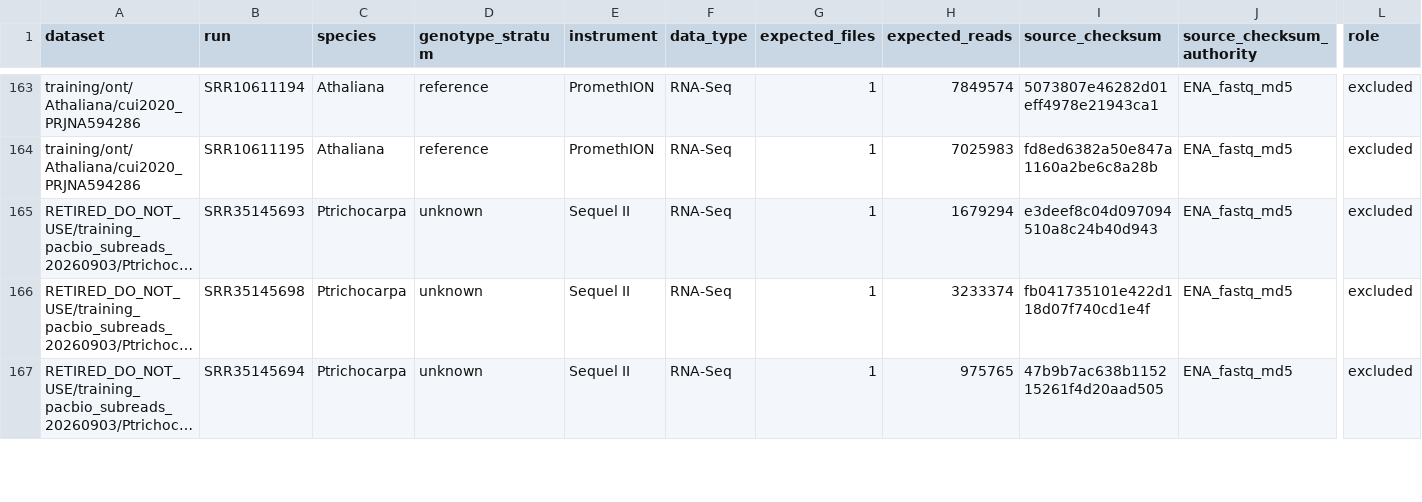
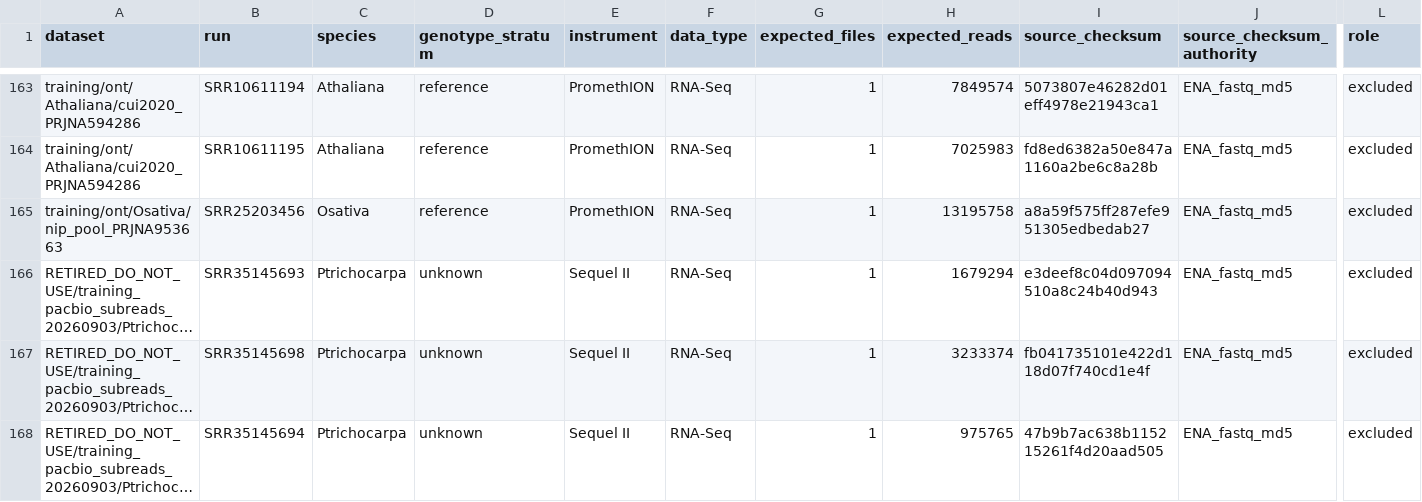
Before and after one commit to wyim-pgl/transgenic, a TSV file: data/manifests/DATASET_ROLES.longread_v1.tsv, drawn as a sheet; only a part is shown, gaps mark what is left out; long unchanged cells end in …; rows hold the shown columns only; the diff names each change by its address in the sheet, - before the commit and + after, or states it on an @@ line.

Commit message:
prose is not a role: declare the run that was excluded before it was ever collected (A38)
A18.3 wants exactly one role for every dataset AND every run, and `excluded` is one of the three.
O. sativa SRR25203456 was dropped by author decision on 2026-09-04 (issue #68) and the reason went
into the protocol and TRAINING_EVIDENCE_v1.md as prose. It had no row. make_dataset_roles.py walks
the evidence tree keying on .DONE markers, and a run that was never collected leaves nothing to
walk, so the v1.27 freeze d644278f was an incomplete object against the rule it was frozen under.

A tree scan tells "here" from "not here". It cannot tell "never considered" from "considered and
rejected", and separating those is why a scope manifest exists: a reconciliation of tree against
plan has to find an answer, and it does not read prose.

DECLARED_RUNS is kept separate from RESOURCES because these are sequencing runs and belong inside
the long-read scope, while RESOURCES declares non-run objects like the OrthoDB partition. The row
carries note DECLARED_NOT_SCANNED: so declared and scanned rows separate by grep. No synthetic
.DONE and no placeholder FASTA: either would make the run indistinguishable from evidence that was
actually collected, which is the error being fixed. validate() now requires a declared run to
resolve to exactly one row, so a later download collides loudly instead of quietly.

The basis was measured rather than restated. HEAD on the published fastq_ftp path 301-redirects to
itself with a trailing slash and the parent listing shows SRR25203456_1.fastq.gz/ as a directory
entry, which is what the 2026-09-03 fetch log shows the driver failing against.

Refreeze, protocol section 1 and A38/v1.28:
  d644278f6a18a8b2b2162c8378cf61a8  61,801 B  214 rows  129/31/54
  c2f4c2e8fe68b3e522abb8298e1999ff  62,511 B  215 rows  129/31/55
One added row, role excluded. No eligibility decision and no evidence content changes; every other
row is byte-identical and a rebuild reproduces the file exactly. The superseded identity is kept in
A38 rather than overwritten, so the incomplete freeze stays auditable.

```diff
--- a/data/manifests/DATASET_ROLES.longread_v1.tsv
+++ b/data/manifests/DATASET_ROLES.longread_v1.tsv
+row 165: training/ont/Osativa/nip_pool_PRJNA953663 | SRR25203456 | Osativa | reference | PromethION | RNA-Seq | 1 | 13195758 | a8a59f575ff287efe951305edbedab27 | ENA_fastq_md5 | excluded
```
Also changed, not shown: 5 other files.
